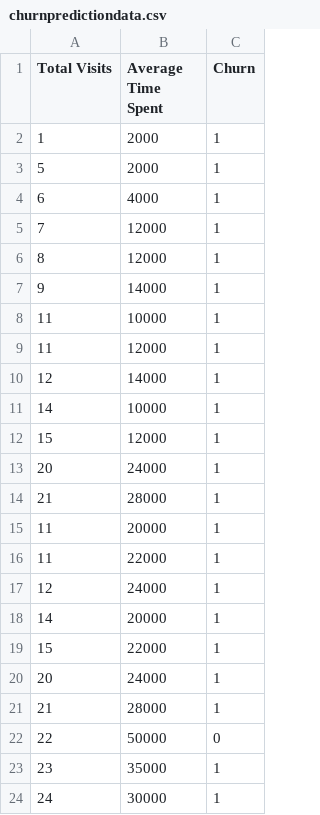
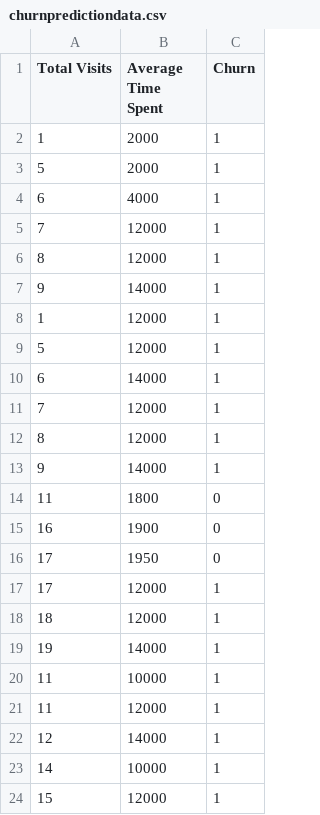
Before and after one commit to duongquangduc/MLOps-Capstone-Project, a CSV file: Churn Prediction/dataset/churnpredictiondata.csv, drawn as a sheet; only a part is shown; the shorter side is filled out with more unchanged rows; the diff covers the shown part only.

```diff
--- a/Churn Prediction/dataset/churnpredictiondata.csv
+++ b/Churn Prediction/dataset/churnpredictiondata.csv
@@ -7,2 +7,14 @@ Total Visits, Average Time Spent, Churn
 9,14000,1
+1,12000,1
+5,12000,1
+6,14000,1
+7,12000,1
+8,12000,1
+9,14000,1
+11,1800,0
+16,1900,0
+17,1950,0
+17,12000,1
+18,12000,1
+19,14000,1
 11,10000,1
```
Also changed, not shown: 17 added rows elsewhere in this file, 5 other files.
